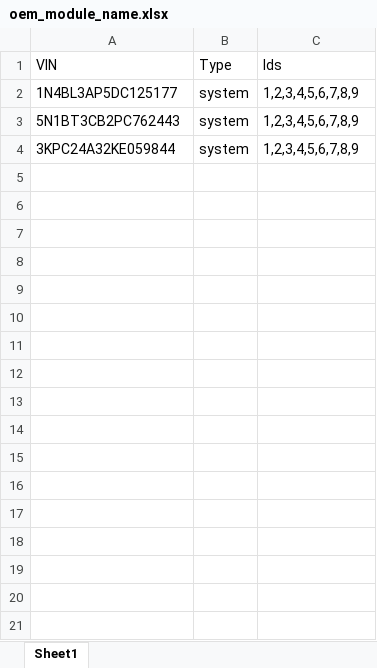
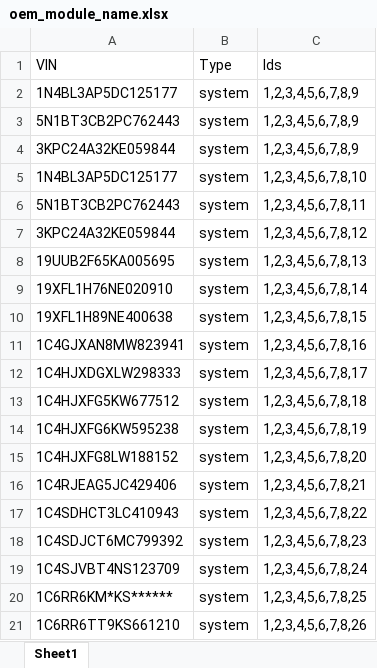
Before and after one commit to xuanhoang190999/oem-service-compare-data, an Excel workbook: input/oem_module_name.xlsx, sheet Sheet1, drawn as a sheet; values as stored, in another font and other column widths than the file's, no borders; the diff names each change by its address in the sheet, - before the commit and + after, or states it on an @@ line.

```diff
--- a/input/oem_module_name.xlsx (sheet Sheet1)
+++ b/input/oem_module_name.xlsx (sheet Sheet1)
+row 5: 1N4BL3AP5DC125177 | system | 1,2,3,4,5,6,7,8,10
+row 6: 5N1BT3CB2PC762443 | system | 1,2,3,4,5,6,7,8,11
+row 7: 3KPC24A32KE059844 | system | 1,2,3,4,5,6,7,8,12
+row 8: 19UUB2F65KA005695 | system | 1,2,3,4,5,6,7,8,13
+row 9: 19XFL1H76NE020910 | system | 1,2,3,4,5,6,7,8,14
+row 10: 19XFL1H89NE400638 | system | 1,2,3,4,5,6,7,8,15
+row 11: 1C4GJXAN8MW823941 | system | 1,2,3,4,5,6,7,8,16
+row 12: 1C4HJXDGXLW298333 | system | 1,2,3,4,5,6,7,8,17
+row 13: 1C4HJXFG5KW677512 | system | 1,2,3,4,5,6,7,8,18
+row 14: 1C4HJXFG6KW595238 | system | 1,2,3,4,5,6,7,8,19
+row 15: 1C4HJXFG8LW188152 | system | 1,2,3,4,5,6,7,8,20
+row 16: 1C4RJEAG5JC429406 | system | 1,2,3,4,5,6,7,8,21
+row 17: 1C4SDHCT3LC410943 | system | 1,2,3,4,5,6,7,8,22
+row 18: 1C4SDJCT6MC799392 | system | 1,2,3,4,5,6,7,8,23
+row 19: 1C4SJVBT4NS123709 | system | 1,2,3,4,5,6,7,8,24
+row 20: 1C6RR6KM*KS****** | system | 1,2,3,4,5,6,7,8,25
+row 21: 1C6RR6TT9KS661210 | system | 1,2,3,4,5,6,7,8,26
```
Also changed, not shown: input/oem_livedata.xlsx, input/option_list.xlsx, 7 other files.
